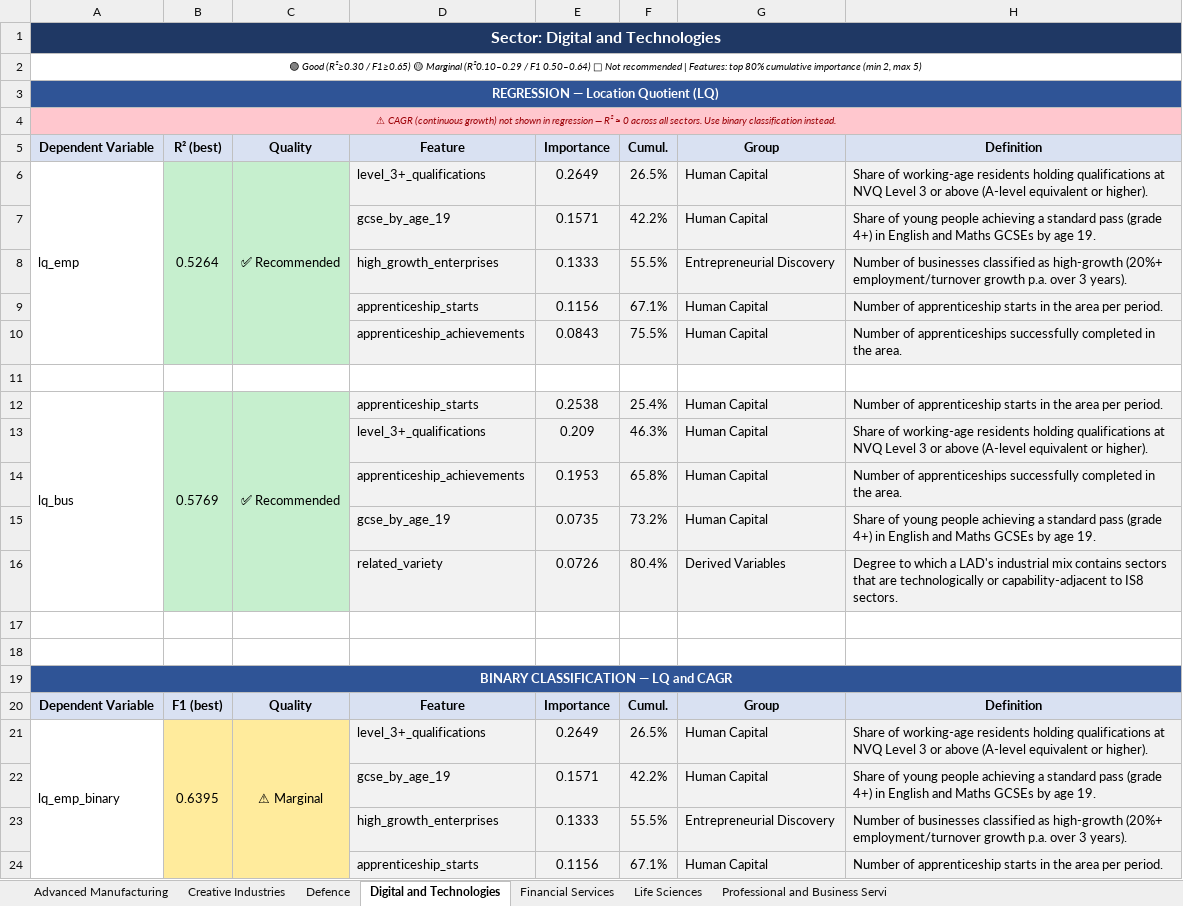
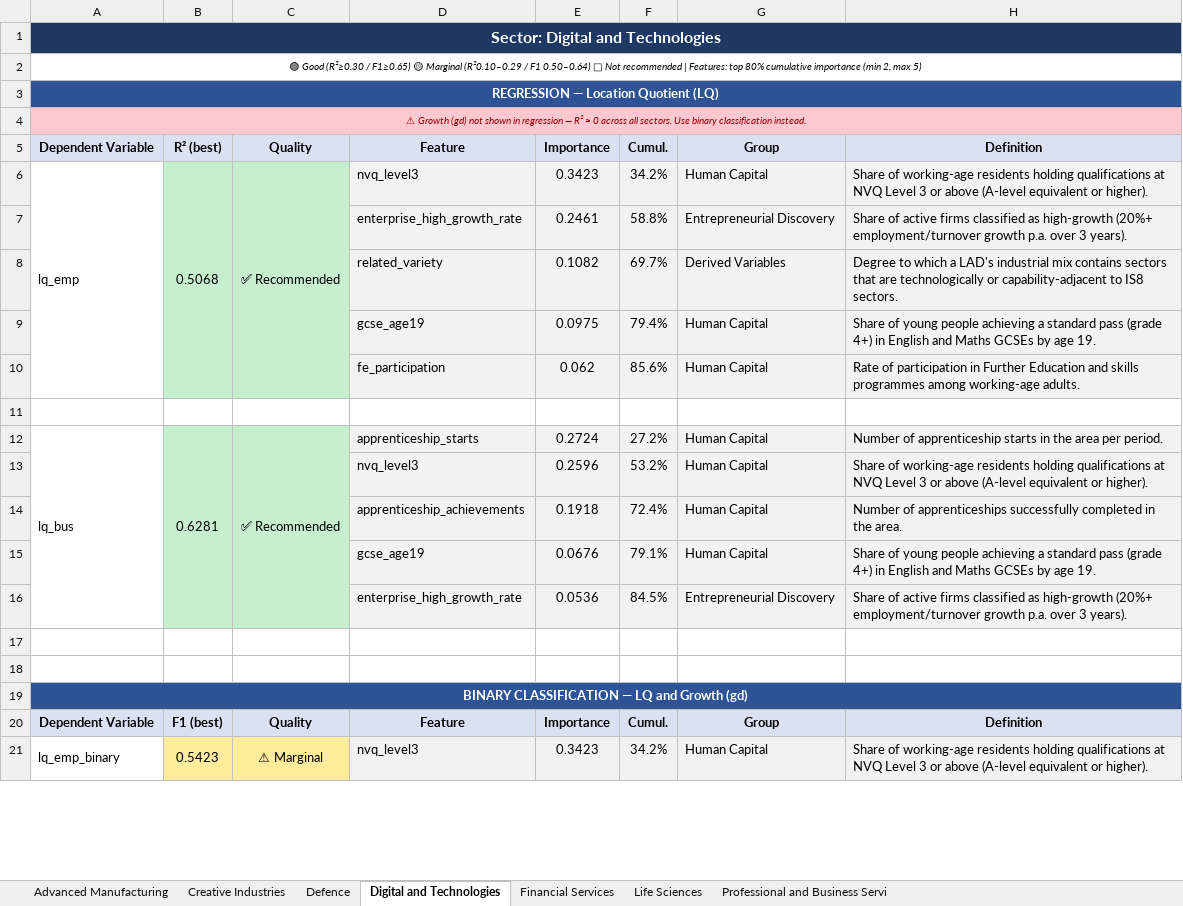
Before and after one commit to Phirtia/Economic_Observatory, an Excel workbook: notebooks/Ale/rf_feature_importance_filtered.xlsx, sheet Digital and Technologies, drawn as a sheet; only a part is shown; values as stored, in another font and other column widths than the file's, no borders; removed rows and columns are numbered as before the commit, all else as after; the diff covers the shown part only; the diff names each change by its address in the sheet, - before the commit and + after, or states it on an @@ line.

```diff
--- a/notebooks/Ale/rf_feature_importance_filtered.xlsx (sheet Digital and Technologies)
+++ b/notebooks/Ale/rf_feature_importance_filtered.xlsx (sheet Digital and Technologies)
-A4: ⚠ CAGR (continuous growth) not shown…
+A4: ⚠ Growth (gd) not shown…
-B6: 0.5264
+B6: 0.5068
-D6: level_3+_qualifications
+D6: nvq_level3
-E6: 0.2649
+E6: 0.3423
-F6: 26.5%
+F6: 34.2%
-row 7:  |  |  | gcse_by_age_19 | 0.1571 | 42.2% | Human Capital | Share of young people achieving a standard pass (grade 4+) in English and Maths GCSEs by age 19.
-row 8:  |  |  | high_growth_enterprises | 0.1333 | 55.5% | Entrepreneurial Discovery | Number of businesses classified as high-growth (20%+ employment/turnover growth p.a. over 3 years).
-row 9:  |  |  | apprenticeship_starts | 0.1156 | 67.1% | Human Capital | Number of apprenticeship starts in the area per period.
-row 10:  |  |  | apprenticeship_achievements | 0.0843 | 75.5% | Human Capital | Number of apprenticeships successfully completed in the area.
+row 7:  |  |  | enterprise_high_growth_rate | 0.2461 | 58.8% | Entrepreneurial Discovery | Share of active firms classified as high-growth (20%+ employment/turnover growth p.a. over 3 years).
+row 8:  |  |  | related_variety | 0.1082 | 69.7% | Derived Variables | Degree to which a LAD's industrial mix contains sectors that are technologically or capability-adjacent to IS8 sectors.
+row 9:  |  |  | gcse_age19 | 0.0975 | 79.4% | Human Capital | Share of young people achieving a standard pass (grade 4+) in English and Maths GCSEs by age 19.
+row 10:  |  |  | fe_participation | 0.062 | 85.6% | Human Capital | Rate of participation in Further Education and skills programmes among working-age adults.
-B12: 0.5769
+B12: 0.6281
-E12: 0.2538
+E12: 0.2724
-F12: 25.4%
+F12: 27.2%
-row 13:  |  |  | level_3+_qualifications | 0.209 | 46.3% | Human Capital | Share of working-age residents holding qualifications at NVQ Level 3 or above (A-level equivalent or higher).
+row 13:  |  |  | nvq_level3 | 0.2596 | 53.2% | Human Capital | Share of working-age residents holding qualifications at NVQ Level 3 or above (A-level equivalent or higher).
-E14: 0.1953
+E14: 0.1918
-F14: 65.8%
+F14: 72.4%
-row 15:  |  |  | gcse_by_age_19 | 0.0735 | 73.2% | Human Capital | Share of young people achieving a standard pass (grade 4+) in English and Maths GCSEs by age 19.
-row 16:  |  |  | related_variety | 0.0726 | 80.4% | Derived Variables | Degree to which a LAD's industrial mix contains sectors that are technologically or capability-adjacent to IS8 sectors.
+row 15:  |  |  | gcse_age19 | 0.0676 | 79.1% | Human Capital | Share of young people achieving a standard pass (grade 4+) in English and Maths GCSEs by age 19.
+row 16:  |  |  | enterprise_high_growth_rate | 0.0536 | 84.5% | Entrepreneurial Discovery | Share of active firms classified as high-growth (20%+ employment/turnover growth p.a. over 3 years).
-A19: BINARY CLASSIFICATION — LQ and CAGR
+A19: BINARY CLASSIFICATION — LQ and Growth (gd)
-B21: 0.6395
+B21: 0.5423
-D21: level_3+_qualifications
+D21: nvq_level3
-E21: 0.2649
+E21: 0.3423
-F21: 26.5%
+F21: 34.2%
-row 22:  |  |  | gcse_by_age_19 | 0.1571 | 42.2% | Human Capital | Share of young people achieving a standard pass (grade 4+) in English and Maths GCSEs by age 19.
-row 23:  |  |  | high_growth_enterprises | 0.1333 | 55.5% | Entrepreneurial Discovery | Number of businesses classified as high-growth (20%+ employment/turnover growth p.a. over 3 years).
-row 24:  |  |  | apprenticeship_starts | 0.1156 | 67.1% | Human Capital | Number of apprenticeship starts in the area per period.
```
Also changed, not shown: 16 added rows, 13 removed rows and 7 edited cells elsewhere in this sheet, sheet Professional and Business Servi, sheet Advanced Manufacturing, sheet Creative Industries, sheet Life Sciences, sheet Financial Services, sheet Defence, notebooks/Ale/PP422_Variable_Codebook.xlsx, notebooks/Ale/feature_importance_full.xlsx, 35 other files.
